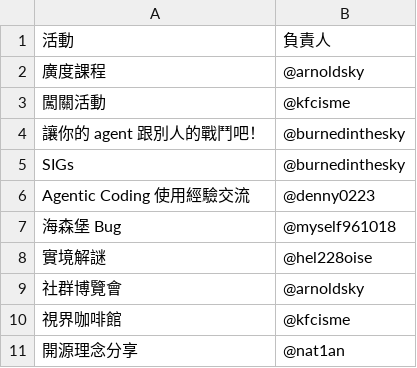
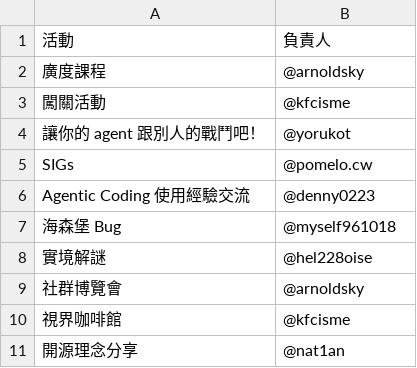
Before and after one commit to Nat1anWasTaken/gitlab-bulk-issue-generator, a CSV file: src/data/tables/SITCON Camp 2026 課活組各活動負責人.csv, drawn as a sheet.

```diff
--- a/src/data/tables/SITCON Camp 2026 課活組各活動負責人.csv
+++ b/src/data/tables/SITCON Camp 2026 課活組各活動負責人.csv
@@ -3,4 +3,4 @@
 闖關活動,@kfcisme
-讓你的 agent 跟別人的戰鬥吧！ ,@burnedinthesky
-SIGs,@burnedinthesky
+讓你的 agent 跟別人的戰鬥吧！ ,@yorukot
+SIGs,@pomelo.cw
 Agentic Coding 使用經驗交流,@denny0223
```
